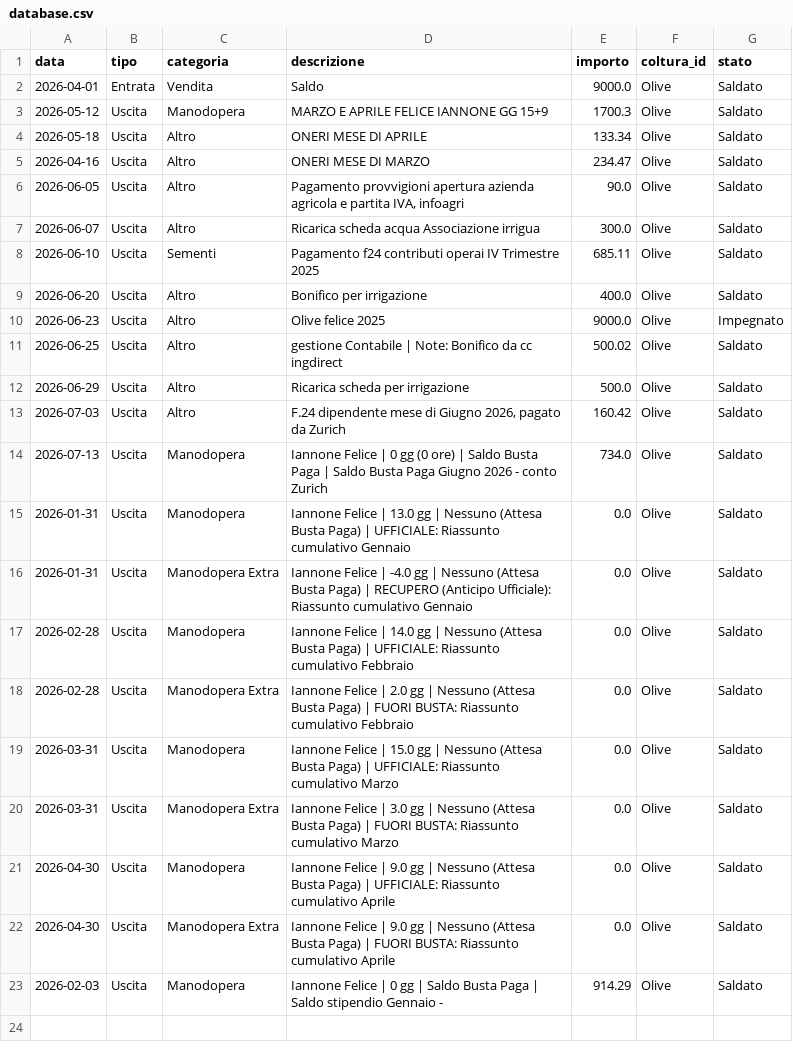
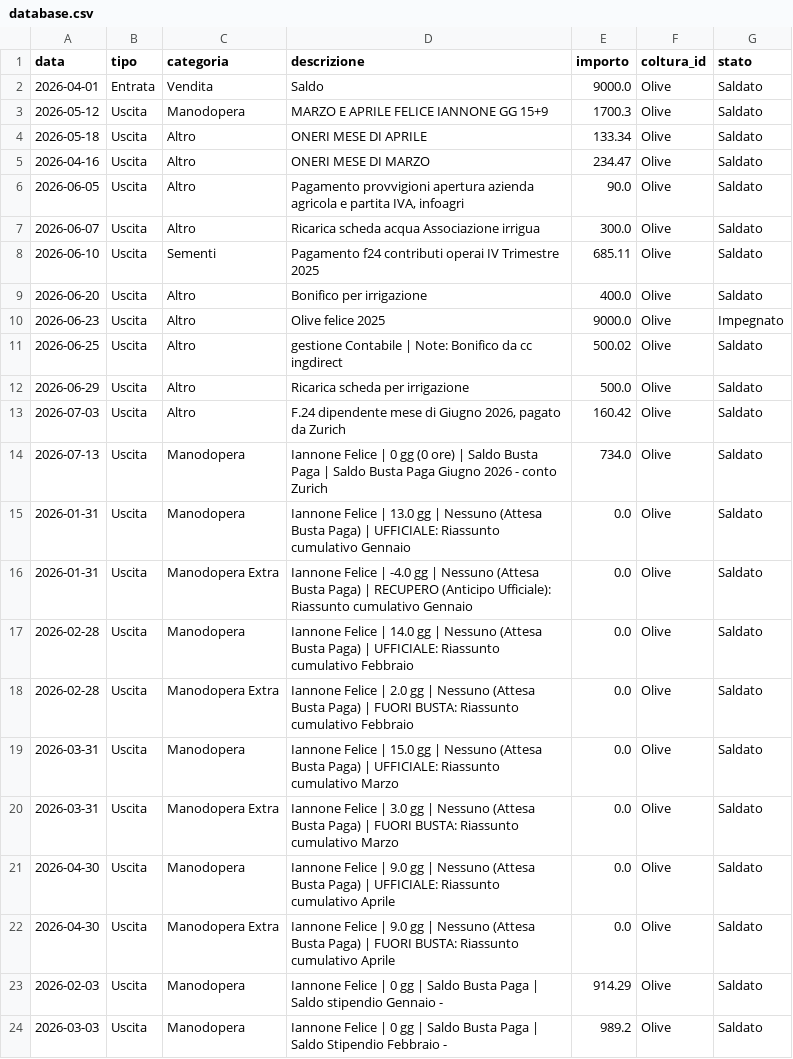
Before and after one commit to antonellomazzilli-bit/agri-finance, a CSV file: database.csv, drawn as a sheet.

Commit message:
Aggiunto Pagamento / Extra

```diff
--- a/database.csv
+++ b/database.csv
@@ -23 +23,2 @@ data,tipo,categoria,descrizione,importo,coltura_id,stato
 2026-02-03,Uscita,Manodopera,Iannone Felice | 0 gg | Saldo Busta Paga | Saldo stipendio Gennaio - ,914.29,Olive,Saldato
+2026-03-03,Uscita,Manodopera,Iannone Felice | 0 gg | Saldo Busta Paga | Saldo Stipendio Febbraio - ,989.2,Olive,Saldato
```
